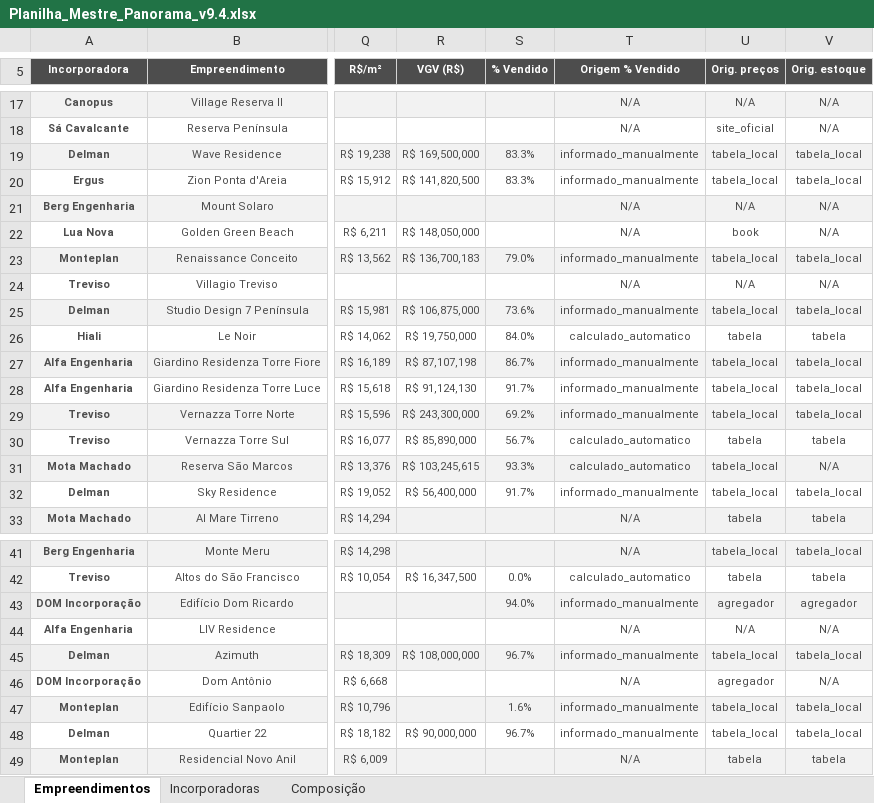
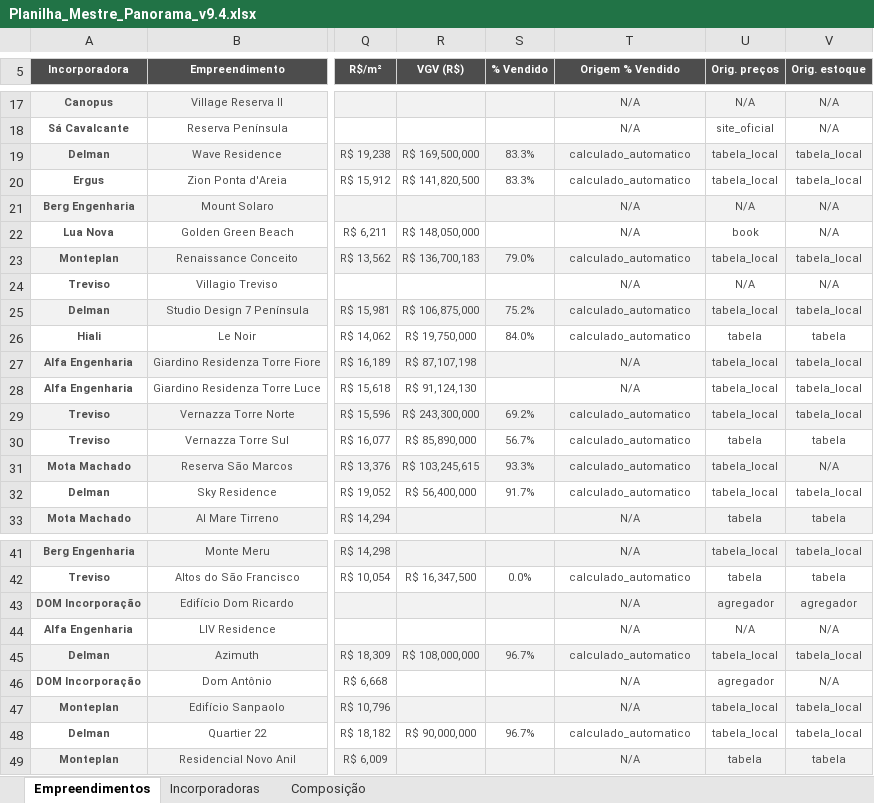
Before and after one commit to rafarff/DOM_IM, an Excel workbook: Planilha_Mestre_Panorama_v9.4.xlsx, sheet Empreendimentos, drawn as a sheet; only a part is shown, gaps mark what is left out; values as stored, in another font and other column widths than the file's, no borders; charts and pictures not drawn; the diff covers the shown part only; the diff names each change by its address in the sheet, - before the commit and + after, or states it on an @@ line.

```diff
--- a/Planilha_Mestre_Panorama_v9.4.xlsx (sheet Empreendimentos)
+++ b/Planilha_Mestre_Panorama_v9.4.xlsx (sheet Empreendimentos)
-T19:T20 (Origem % Vendido): informado_manualmente
+T19:T20 (Origem % Vendido): calculado_automatico
-T23 (Origem % Vendido): informado_manualmente
+T23 (Origem % Vendido): calculado_automatico
-S25 (% Vendido): 73.6%
+S25 (% Vendido): 75.2%
-T25 (Origem % Vendido): informado_manualmente
+T25 (Origem % Vendido): calculado_automatico
-S27 (% Vendido): 86.7%
+S27 (% Vendido): (empty)
-T27:T28 (Origem % Vendido): informado_manualmente
+T27:T28 (Origem % Vendido): N/A
-S28 (% Vendido): 91.7%
+S28 (% Vendido): (empty)
-T29 (Origem % Vendido): informado_manualmente
+T29 (Origem % Vendido): calculado_automatico
-T32 (Origem % Vendido): informado_manualmente
+T32 (Origem % Vendido): calculado_automatico
-S43 (% Vendido): 94.0%
+S43 (% Vendido): (empty)
-T43 (Origem % Vendido): informado_manualmente
+T43 (Origem % Vendido): N/A
-T45 (Origem % Vendido): informado_manualmente
+T45 (Origem % Vendido): calculado_automatico
-S47 (% Vendido): 1.6%
+S47 (% Vendido): (empty)
-T47 (Origem % Vendido): informado_manualmente
+T47 (Origem % Vendido): N/A
-T48 (Origem % Vendido): informado_manualmente
+T48 (Origem % Vendido): calculado_automatico
```
Also changed, not shown: 3 edited cells elsewhere in this sheet, 4 other files.
